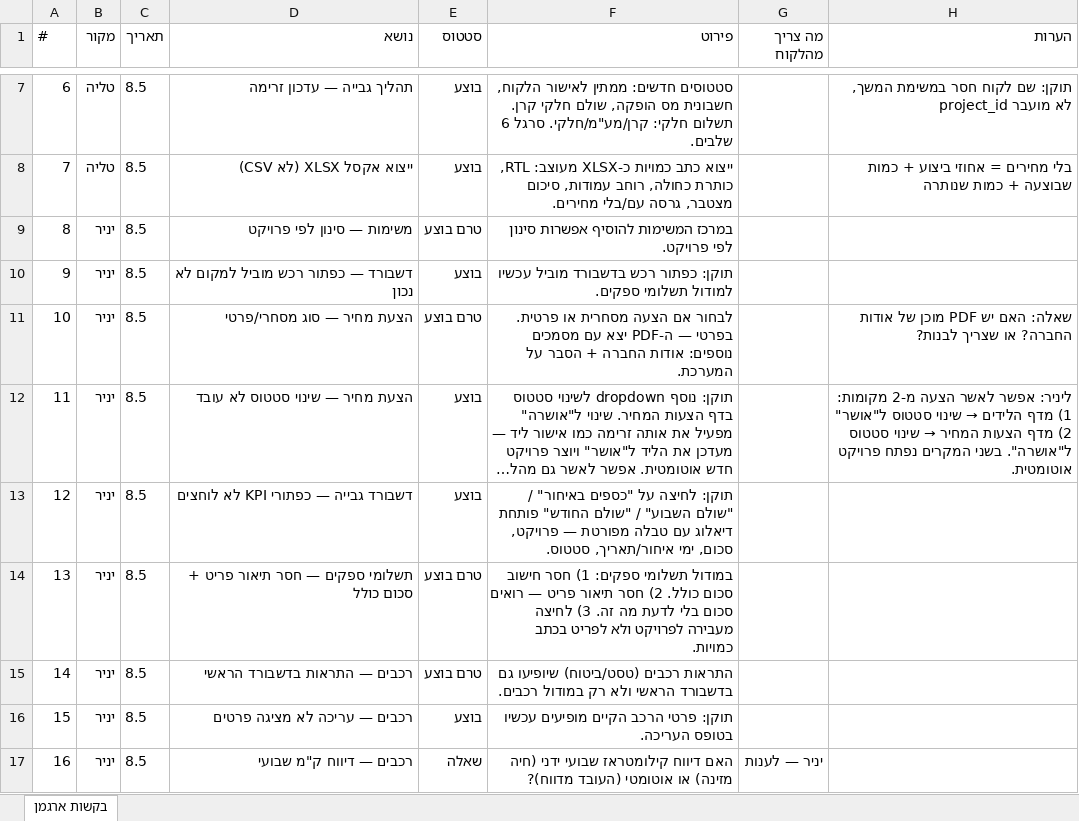
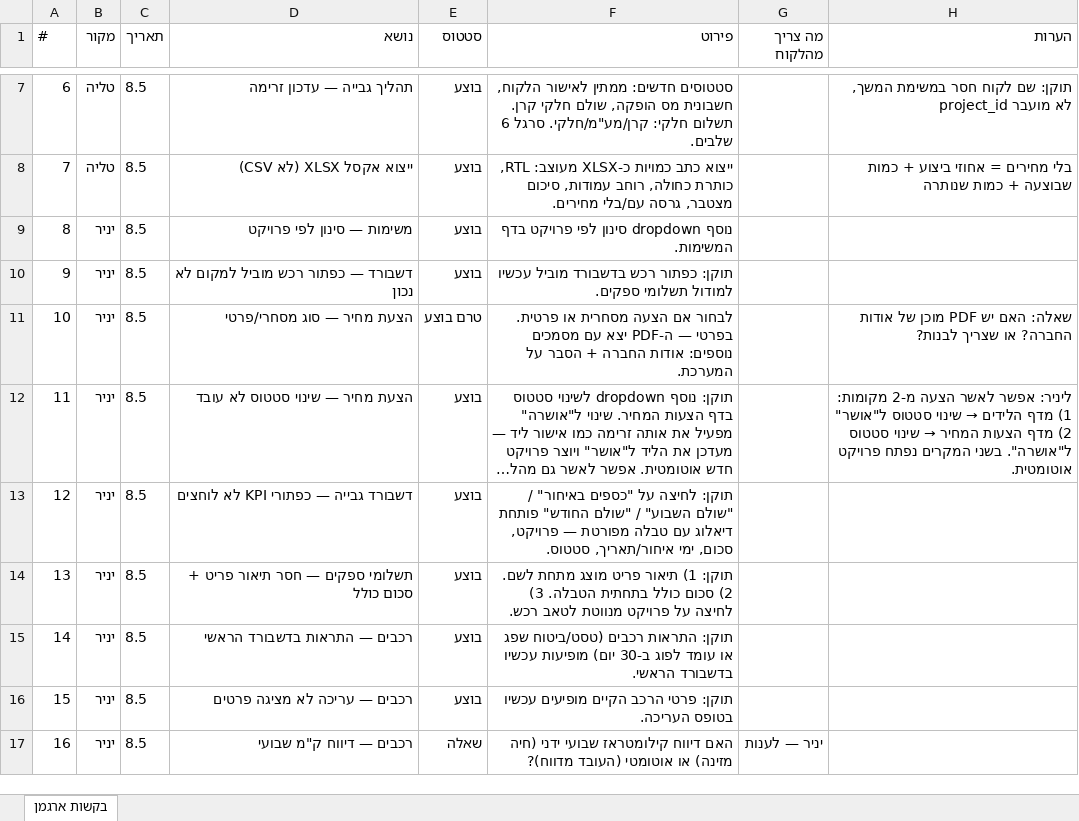
Before and after one commit to talya-debug/argaman-new, an Excel workbook: argaman-requests.xlsx, sheet בקשות ארגמן, drawn as a sheet; only a part is shown, gaps mark what is left out; long unchanged cells end in …; values as stored, in another font and other column widths than the file's, no borders; the diff names each change by its address in the sheet, - before the commit and + after, or states it on an @@ line.

```diff
--- a/argaman-requests.xlsx (sheet בקשות ארגמן)
+++ b/argaman-requests.xlsx (sheet בקשות ארגמן)
-E9 (סטטוס): טרם בוצע
+E9 (סטטוס): בוצע
-F9 (פירוט): במרכז המשימות להוסיף אפשרות סינון לפי פרויקט.
+F9 (פירוט): נוסף dropdown סינון לפי פרויקט בדף המשימות.
-E14:E15 (סטטוס): טרם בוצע
+E14:E15 (סטטוס): בוצע
-F14 (פירוט): במודול תשלומי ספקים: 1) חסר חישוב סכום כולל. 2) חסר תיאור פריט — רואים סכום בלי לדעת מה זה. 3) לחיצה מעבירה לפרויקט ולא לפריט בכתב כמויות.
+F14 (פירוט): תוקן: 1) תיאור פריט מוצג מתחת לשם. 2) סכום כולל בתחתית הטבלה. 3) לחיצה על פרויקט מנווטת לטאב רכש.
-F15 (פירוט): התראות רכבים (טסט/ביטוח) שיופיעו גם בדשבורד הראשי ולא רק במודול רכבים.
+F15 (פירוט): תוקן: התראות רכבים (טסט/ביטוח שפג או עומד לפוג ב-30 יום) מופיעות עכשיו בדשבורד הראשי.
```
Also changed, not shown: 1 other file.
